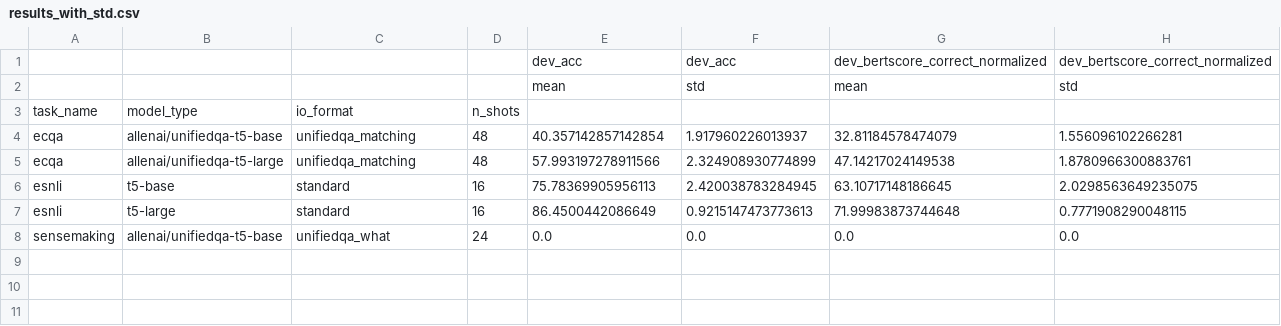
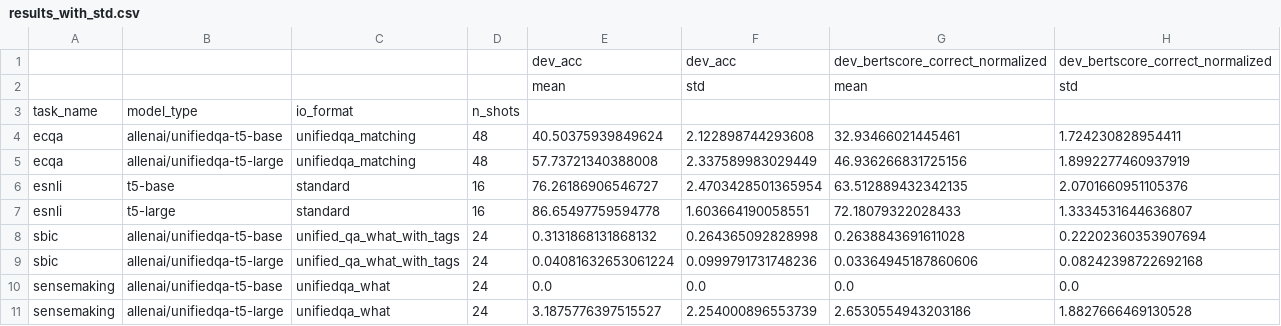
Before and after one commit to SanniM3/predicitons_with_explanations, a CSV file: out_vt20/results_with_std.csv, drawn as a sheet.

```diff
--- a/out_vt20/results_with_std.csv
+++ b/out_vt20/results_with_std.csv
@@ -3,6 +3,9 @@
 task_name,model_type,io_format,n_shots,,,,
-ecqa,allenai/unifiedqa-t5-base,unifiedqa_matching,48,40.357142857142854,1.917960226013937,32.81184578474079,1.556096102266281
-ecqa,allenai/unifiedqa-t5-large,unifiedqa_matching,48,57.993197278911566,2.324908930774899,47.14217024149538,1.8780966300883761
-esnli,t5-base,standard,16,75.78369905956113,2.420038783284945,63.10717148186645,2.0298563649235075
-esnli,t5-large,standard,16,86.4500442086649,0.9215147473773613,71.99983873744648,0.7771908290048115
+ecqa,allenai/unifiedqa-t5-base,unifiedqa_matching,48,40.50375939849624,2.122898744293608,32.93466021445461,1.724230828954411
+ecqa,allenai/unifiedqa-t5-large,unifiedqa_matching,48,57.73721340388008,2.337589983029449,46.936266831725156,1.8992277460937919
+esnli,t5-base,standard,16,76.26186906546727,2.4703428501365954,63.512889432342135,2.0701660951105376
+esnli,t5-large,standard,16,86.65497759594778,1.603664190058551,72.18079322028433,1.3334531644636807
+sbic,allenai/unifiedqa-t5-base,unified_qa_what_with_tags,24,0.3131868131868132,0.264365092828998,0.2638843691611028,0.22202360353907694
+sbic,allenai/unifiedqa-t5-large,unified_qa_what_with_tags,24,0.04081632653061224,0.0999791731748236,0.03364945187860606,0.08242398722692168
 sensemaking,allenai/unifiedqa-t5-base,unifiedqa_what,24,0.0,0.0,0.0,0.0
+sensemaking,allenai/unifiedqa-t5-large,unifiedqa_what,24,3.1875776397515527,2.254000896553739,2.6530554943203186,1.8827666469130528
```
Also changed, not shown: out_vt20/results.csv, 1 other file.
